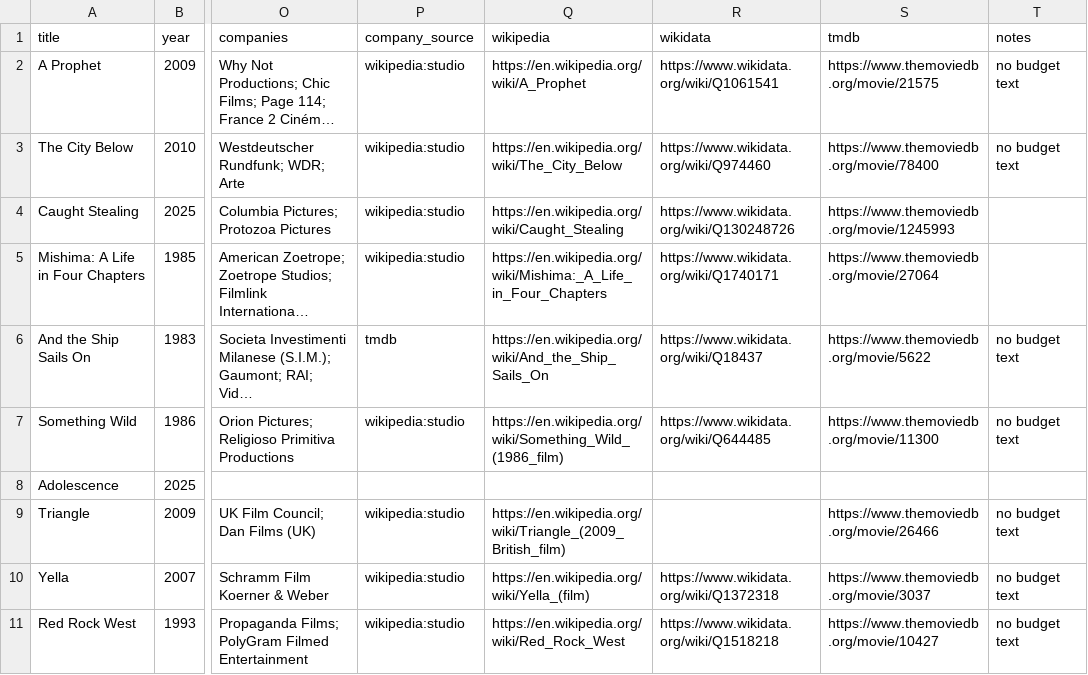
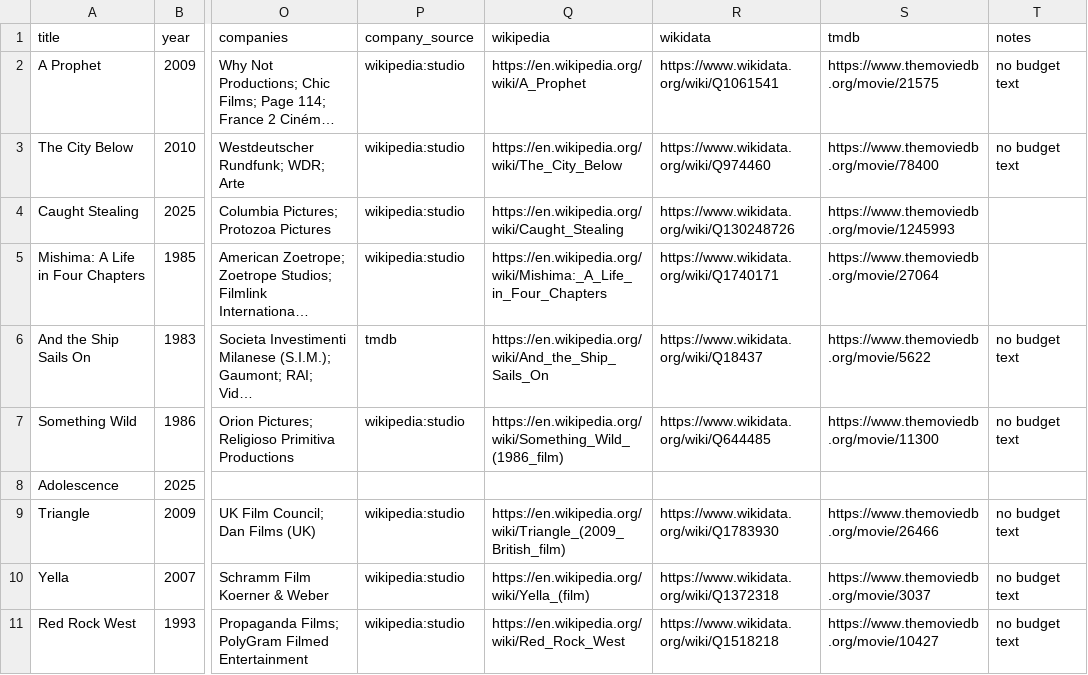
Before and after one commit to franciscowilhelm/filmheuristic, a CSV file: out/verdicts.csv, drawn as a sheet; only a part is shown, gaps mark what is left out; long unchanged cells end in …; the diff names each change by its address in the sheet, - before the commit and + after, or states it on an @@ line.

```diff
--- a/out/verdicts.csv
+++ b/out/verdicts.csv
-R9 (wikidata): (empty)
+R9 (wikidata): https://www.wikidata.org/wiki/Q1783930
```
Also changed, not shown: out/edge.csv, out/recent50.csv, 4 other files.
